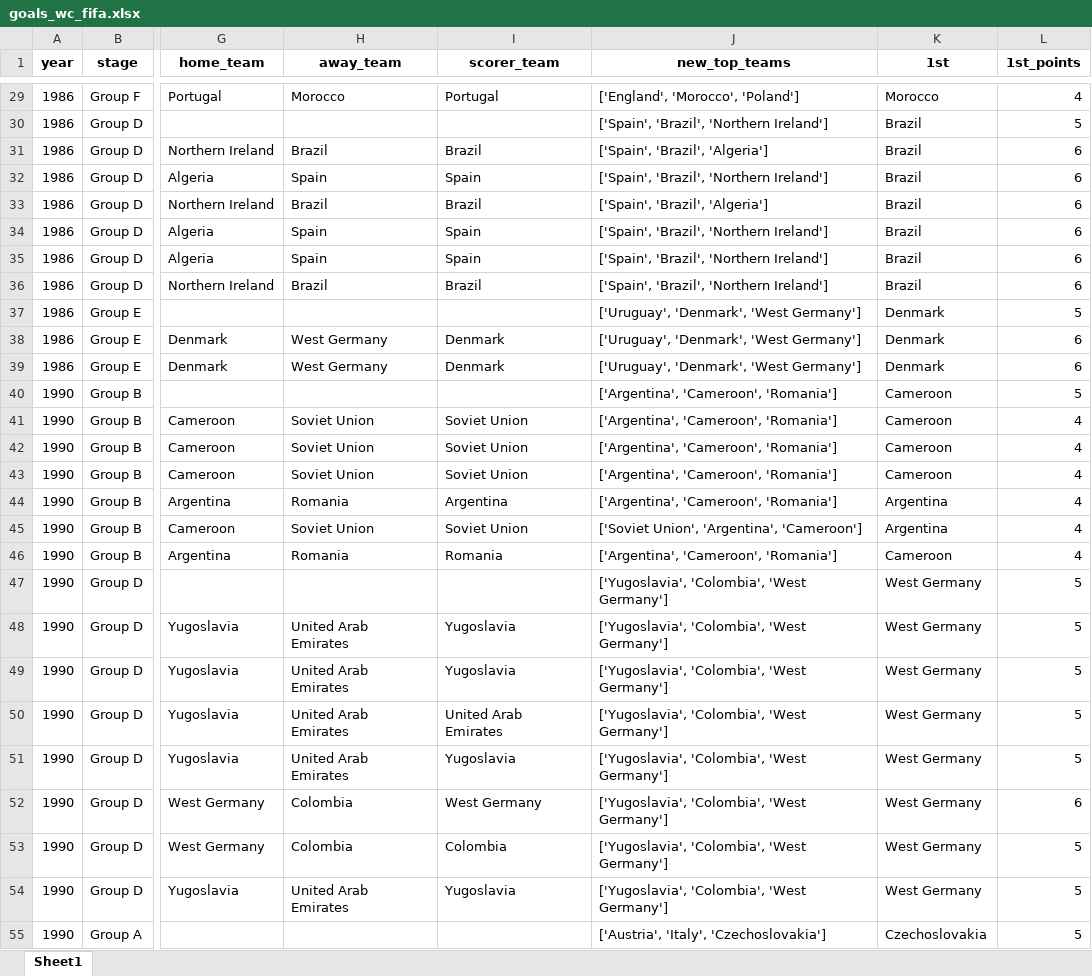
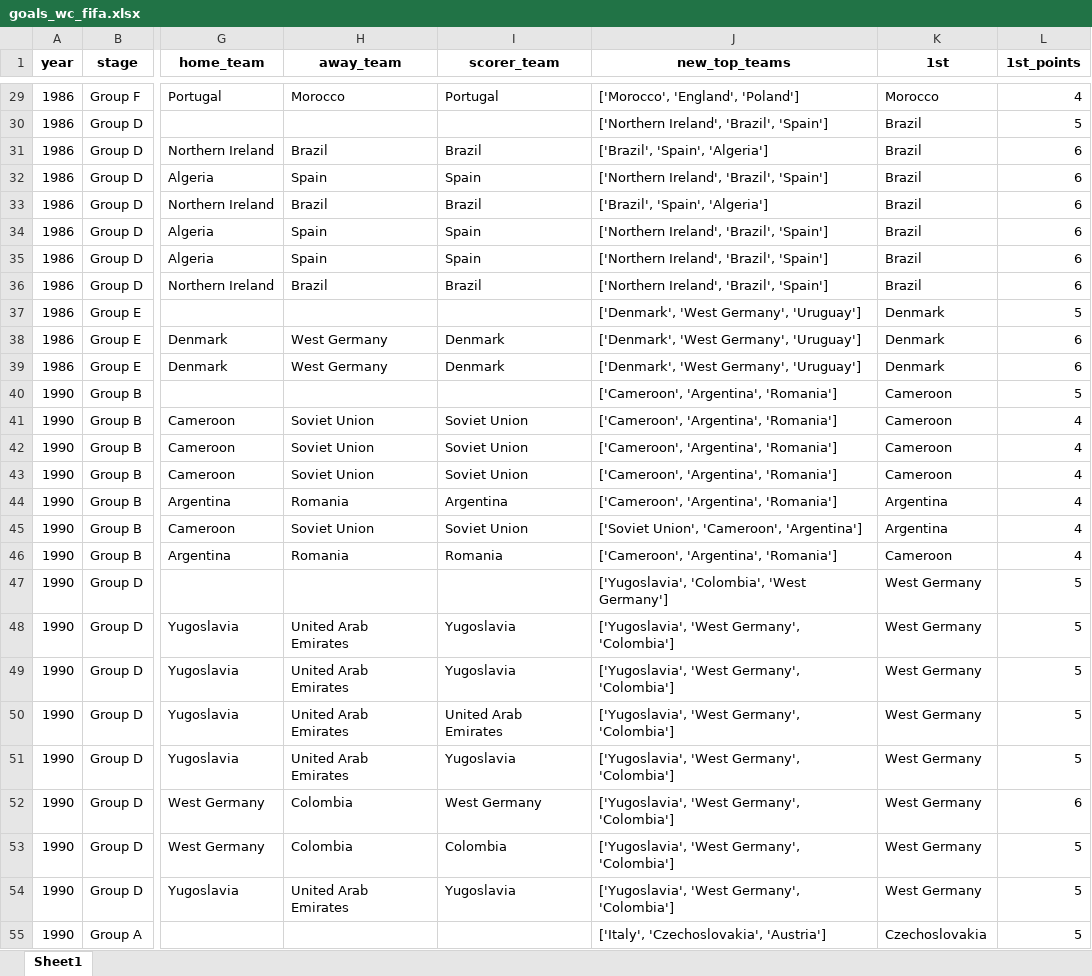
Before and after one commit to AEGDDI/tiebreak_wc, an Excel workbook: data/out/wiki/men/fifa/wc/goals_wc_fifa.xlsx, sheet Sheet1, drawn as a sheet; only a part is shown, gaps mark what is left out; values as stored, in another font and other column widths than the file's, no borders; the diff covers the shown part only; the diff names each change by its address in the sheet, - before the commit and + after, or states it on an @@ line.

```diff
--- a/data/out/wiki/men/fifa/wc/goals_wc_fifa.xlsx (sheet Sheet1)
+++ b/data/out/wiki/men/fifa/wc/goals_wc_fifa.xlsx (sheet Sheet1)
-J29 (new_top_teams): ['England', 'Morocco', 'Poland']
+J29 (new_top_teams): ['Morocco', 'England', 'Poland']
-J30 (new_top_teams): ['Spain', 'Brazil', 'Northern Ireland']
+J30 (new_top_teams): ['Northern Ireland', 'Brazil', 'Spain']
-J31 (new_top_teams): ['Spain', 'Brazil', 'Algeria']
+J31 (new_top_teams): ['Brazil', 'Spain', 'Algeria']
-J32 (new_top_teams): ['Spain', 'Brazil', 'Northern Ireland']
+J32 (new_top_teams): ['Northern Ireland', 'Brazil', 'Spain']
-J33 (new_top_teams): ['Spain', 'Brazil', 'Algeria']
+J33 (new_top_teams): ['Brazil', 'Spain', 'Algeria']
-J34:J36 (new_top_teams): ['Spain', 'Brazil', 'Northern Ireland']
+J34:J36 (new_top_teams): ['Northern Ireland', 'Brazil', 'Spain']
-J37:J39 (new_top_teams): ['Uruguay', 'Denmark', 'West Germany']
+J37:J39 (new_top_teams): ['Denmark', 'West Germany', 'Uruguay']
-J40:J44 (new_top_teams): ['Argentina', 'Cameroon', 'Romania']
+J40:J44 (new_top_teams): ['Cameroon', 'Argentina', 'Romania']
-J45 (new_top_teams): ['Soviet Union', 'Argentina', 'Cameroon']
+J45 (new_top_teams): ['Soviet Union', 'Cameroon', 'Argentina']
-J46 (new_top_teams): ['Argentina', 'Cameroon', 'Romania']
+J46 (new_top_teams): ['Cameroon', 'Argentina', 'Romania']
-J48:J54 (new_top_teams): ['Yugoslavia', 'Colombia', 'West Germany']
+J48:J54 (new_top_teams): ['Yugoslavia', 'West Germany', 'Colombia']
-J55 (new_top_teams): ['Austria', 'Italy', 'Czechoslovakia']
+J55 (new_top_teams): ['Italy', 'Czechoslovakia', 'Austria']
```
Also changed, not shown: 237 edited cells elsewhere in this sheet, data/out/wiki/men/fifa/eu/before_last_eu_fifa.xlsx, data/out/wiki/men/fifa/eu/goals_eu_fifa.xlsx, 10 other files.
